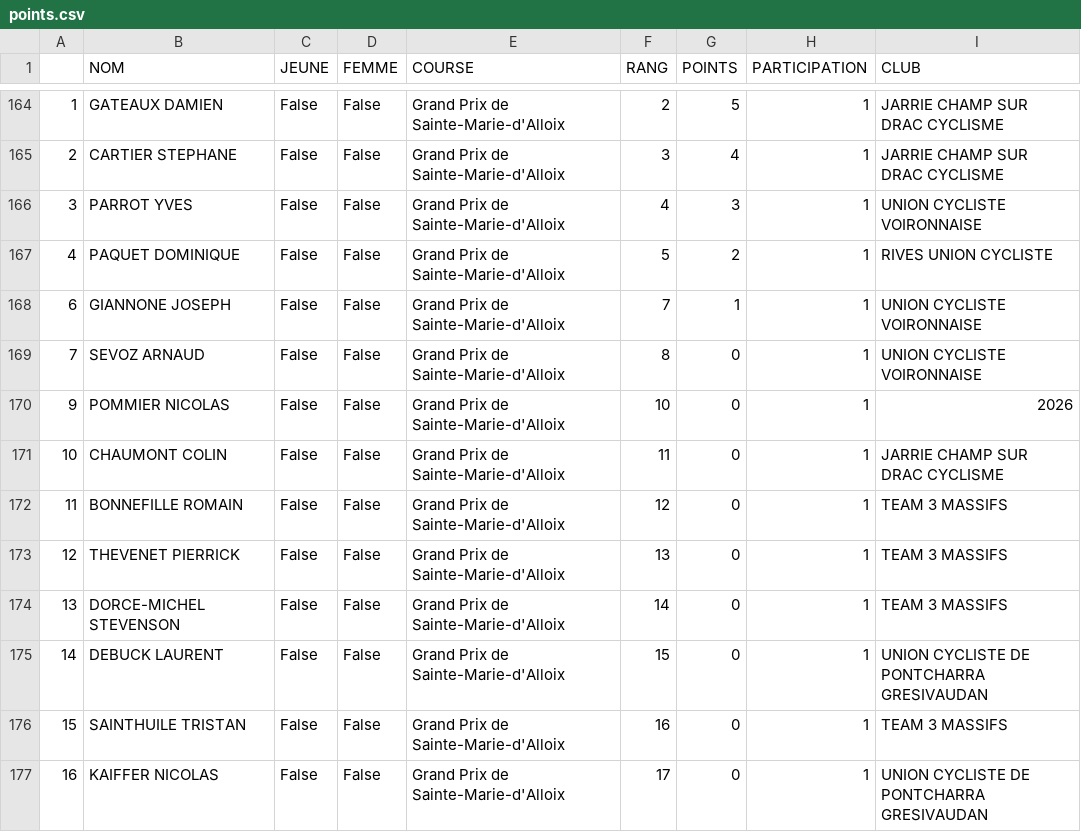
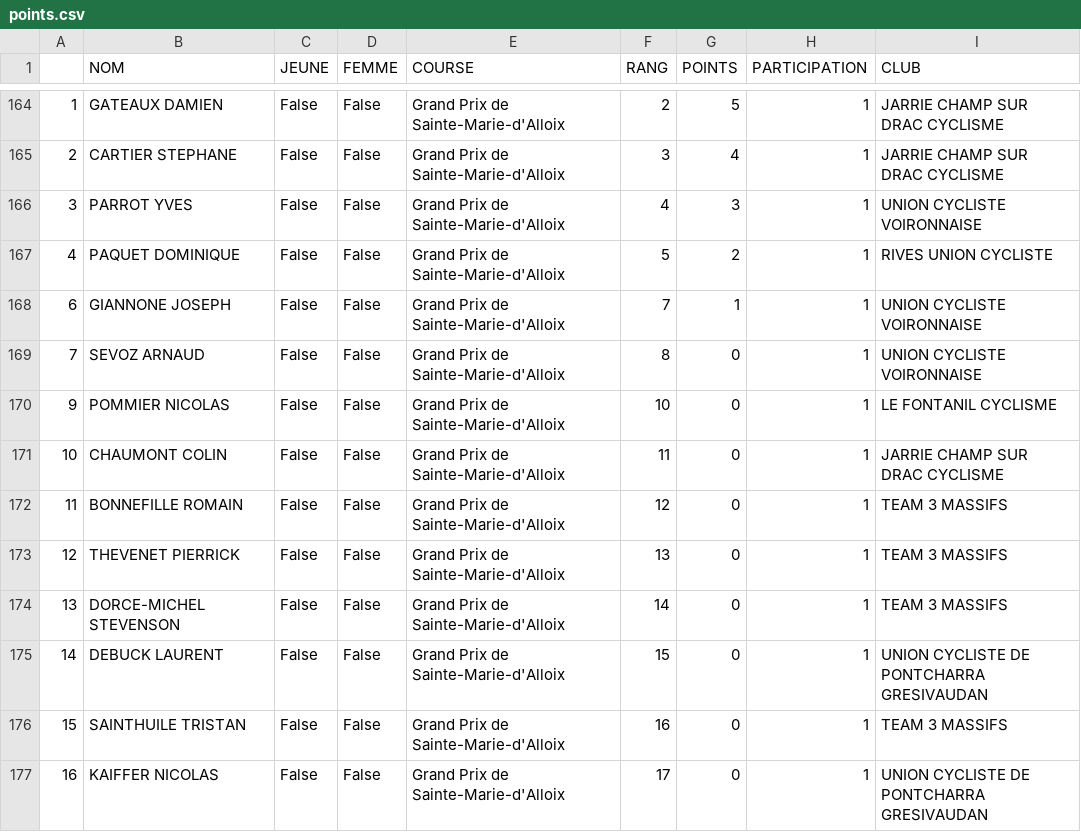
Before and after one commit to TimoWintz/challenge-ufolep, a CSV file: points.csv, drawn as a sheet; only a part is shown, gaps mark what is left out.

```diff
--- a/points.csv
+++ b/points.csv
@@ -169,3 +169,3 @@
 7,SEVOZ ARNAUD,False,False,Grand Prix de Sainte-Marie-d'Alloix,8,0,1,UNION CYCLISTE VOIRONNAISE
-9,POMMIER NICOLAS,False,False,Grand Prix de Sainte-Marie-d'Alloix,10,0,1,2026
+9,POMMIER NICOLAS,False,False,Grand Prix de Sainte-Marie-d'Alloix,10,0,1,LE FONTANIL CYCLISME
 10,CHAUMONT COLIN,False,False,Grand Prix de Sainte-Marie-d'Alloix,11,0,1,JARRIE CHAMP SUR DRAC CYCLISME
```
Also changed, not shown: challenge_ufolep_backend/coureurs.csv, challenge_ufolep_backend/courses/resultats/Grand Prix de Sainte-Marie-d'Alloix_u3.csv, 3 other files.
